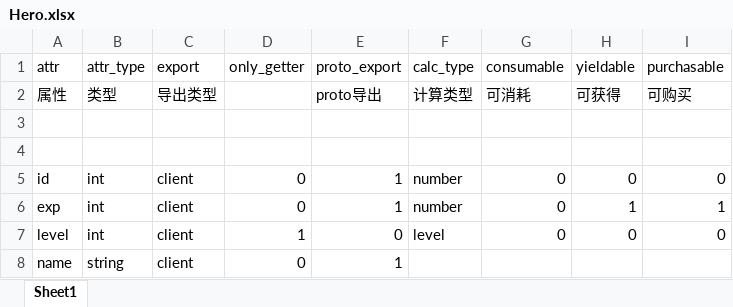
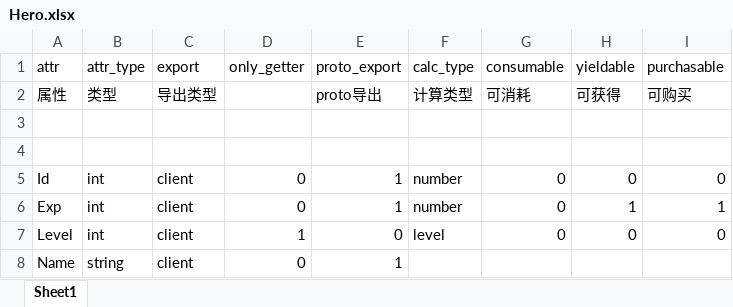
Before and after one commit to ffStory/gitDoc, an Excel workbook: Game/Resource/Object/Hero.xlsx, sheet Sheet1, drawn as a sheet; values as stored, in another font and other column widths than the file's, no borders; the diff names each change by its address in the sheet, - before the commit and + after, or states it on an @@ line.

```diff
--- a/Game/Resource/Object/Hero.xlsx (sheet Sheet1)
+++ b/Game/Resource/Object/Hero.xlsx (sheet Sheet1)
-A5 (attr): id
+A5 (attr): Id
-A6 (attr): exp
+A6 (attr): Exp
-A7 (attr): level
+A7 (attr): Level
-A8 (attr): name
+A8 (attr): Name
```
Also changed, not shown: Game/Resource/Object/Player.xlsx, 10 other files.
